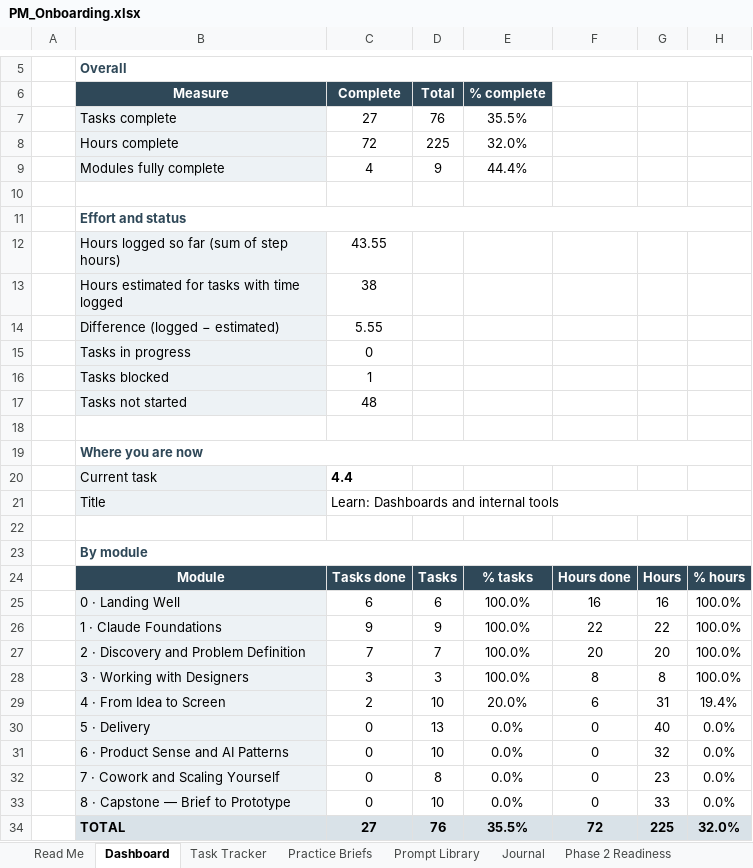
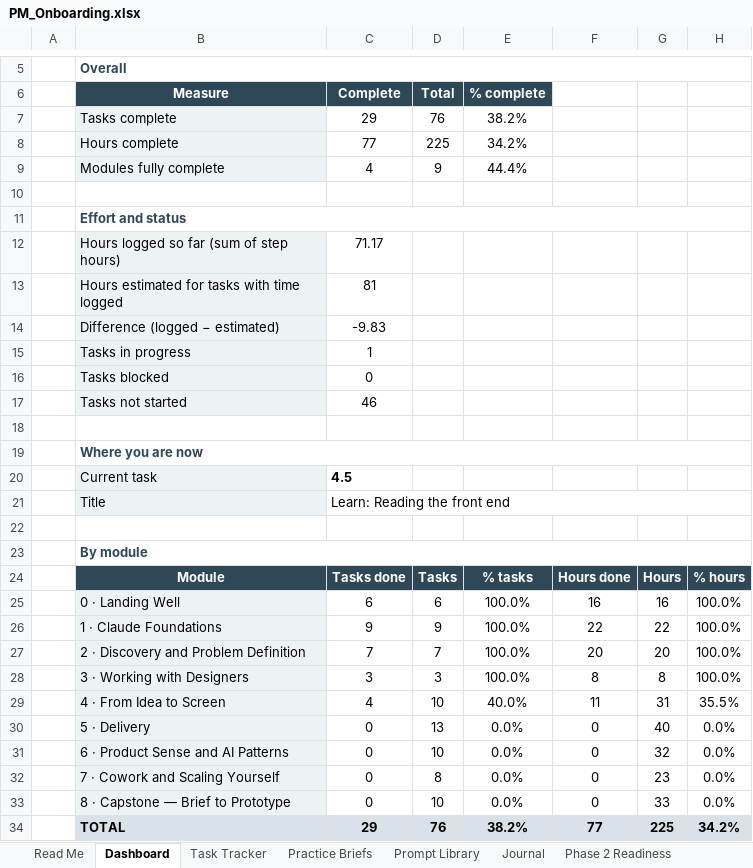
Before and after one commit to ChahatBeniwal04/OnboardingTasks, an Excel workbook: PM_Onboarding.xlsx, sheet Dashboard, drawn as a sheet; only a part is shown, gaps mark what is left out; values as stored, in another font and other column widths than the file's, no borders; the diff names each change by its address in the sheet, - before the commit and + after, or states it on an @@ line.

```diff
--- a/PM_Onboarding.xlsx (sheet Dashboard)
+++ b/PM_Onboarding.xlsx (sheet Dashboard)
-C7: 27
+C7: 29
-E7: 35.5%
+E7: 38.2%
-C8: 72
+C8: 77
-E8: 32.0%
+E8: 34.2%
-C12: 43.55
+C12: 71.17
-C13: 38
+C13: 81
-C14: 5.55
+C14: -9.83
-C15: 0
+C15: 1
-C16: 1
+C16: 0
-C17: 48
+C17: 46
-C20: 4.4
+C20: 4.5
-C21: Learn: Dashboards and internal tools
+C21: Learn: Reading the front end
-C29: 2
+C29: 4
-E29: 20.0%
+E29: 40.0%
-F29: 6
+F29: 11
-H29: 19.4%
+H29: 35.5%
-C34: 27
+C34: 29
-E34: 35.5%
+E34: 38.2%
-F34: 72
+F34: 77
-H34: 32.0%
+H34: 34.2%
```
Also changed, not shown: sheet Task Tracker, sheet Journal, 1 other file.
